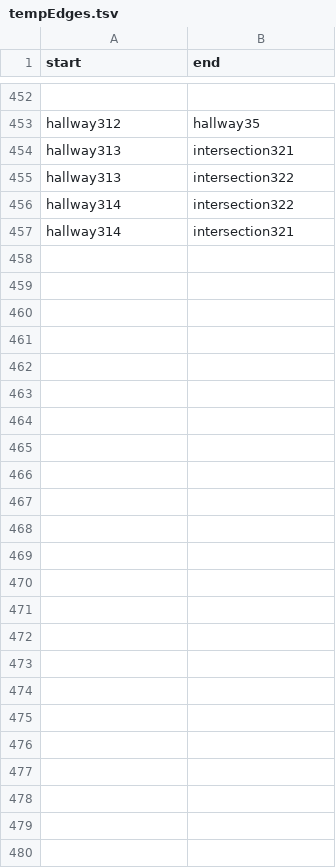
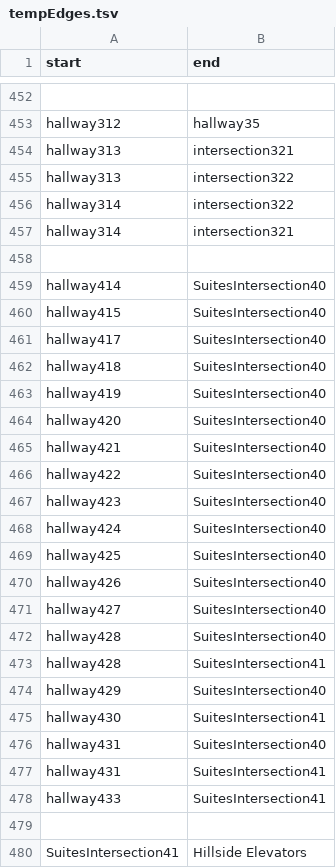
Before and after one commit to SoftEngTeamC/FaulknerMap2, a TSV file: src/main/resources/data/tempEdges.tsv, drawn as a sheet; only a part is shown, gaps mark what is left out.

Commit message:
Update tempEdges.tsv

```diff
--- a/src/main/resources/data/tempEdges.tsv
+++ b/src/main/resources/data/tempEdges.tsv
@@ -457 +457,24 @@ hallway314	intersection322
 hallway314	intersection321
+
+hallway414	SuitesIntersection40
+hallway415	SuitesIntersection40
+hallway417	SuitesIntersection40
+hallway418	SuitesIntersection40
+hallway419	SuitesIntersection40
+hallway420	SuitesIntersection40
+hallway421	SuitesIntersection40
+hallway422	SuitesIntersection40
+hallway423	SuitesIntersection40
+hallway424	SuitesIntersection40
+hallway425	SuitesIntersection40
+hallway426	SuitesIntersection40
+hallway427	SuitesIntersection40
+hallway428	SuitesIntersection40
+hallway428	SuitesIntersection41
+hallway429	SuitesIntersection40
+hallway430	SuitesIntersection41
+hallway431	SuitesIntersection40
+hallway431	SuitesIntersection41
+hallway433	SuitesIntersection41
+
+SuitesIntersection41	Hillside Elevators
```
